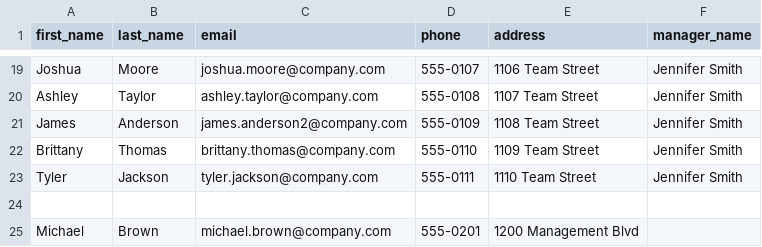
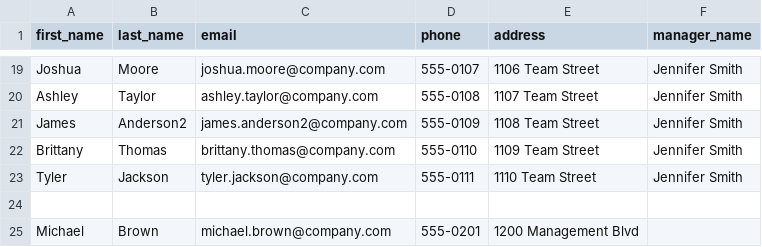
Before and after one commit to wangfeng200322-code/orgchart_neo4j, a CSV file: structured_employees.csv, drawn as a sheet; only a part is shown, gaps mark what is left out.

Commit message:
remove the duplicated employee name

```diff
--- a/structured_employees.csv
+++ b/structured_employees.csv
@@ -20,3 +20,3 @@ Joshua,Moore,joshua.moore@company.com,555-0107,1106 Team Street,Jennifer Smith
 Ashley,Taylor,ashley.taylor@company.com,555-0108,1107 Team Street,Jennifer Smith
-James,Anderson,james.anderson2@company.com,555-0109,1108 Team Street,Jennifer Smith
+James,Anderson2,james.anderson2@company.com,555-0109,1108 Team Street,Jennifer Smith
 Brittany,Thomas,brittany.thomas@company.com,555-0110,1109 Team Street,Jennifer Smith
```
